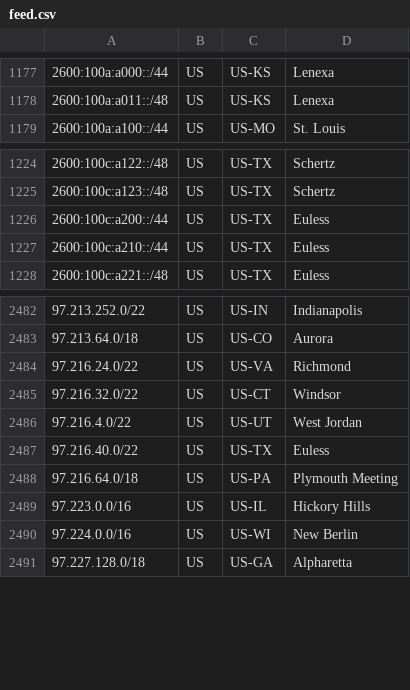
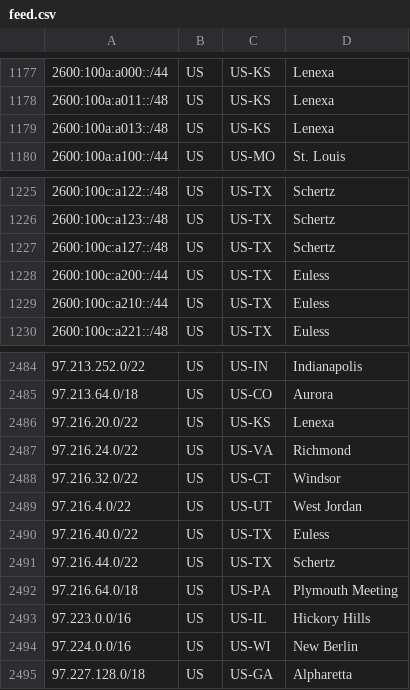
Before and after one commit to Verizon/verizon-geofeed, a CSV file: feed.csv, drawn as a sheet; only a part is shown, gaps mark what is left out; the diff names each change by its address in the sheet, - before the commit and + after, or states it on an @@ line.

```diff
--- a/feed.csv
+++ b/feed.csv
+row 1179: 2600:100a:a013::/48 | US | US-KS | Lenexa
+row 1227: 2600:100c:a127::/48 | US | US-TX | Schertz
+row 2486: 97.216.20.0/22 | US | US-KS | Lenexa
+row 2491: 97.216.44.0/22 | US | US-TX | Schertz
```
Also changed, not shown: 1 other file.
